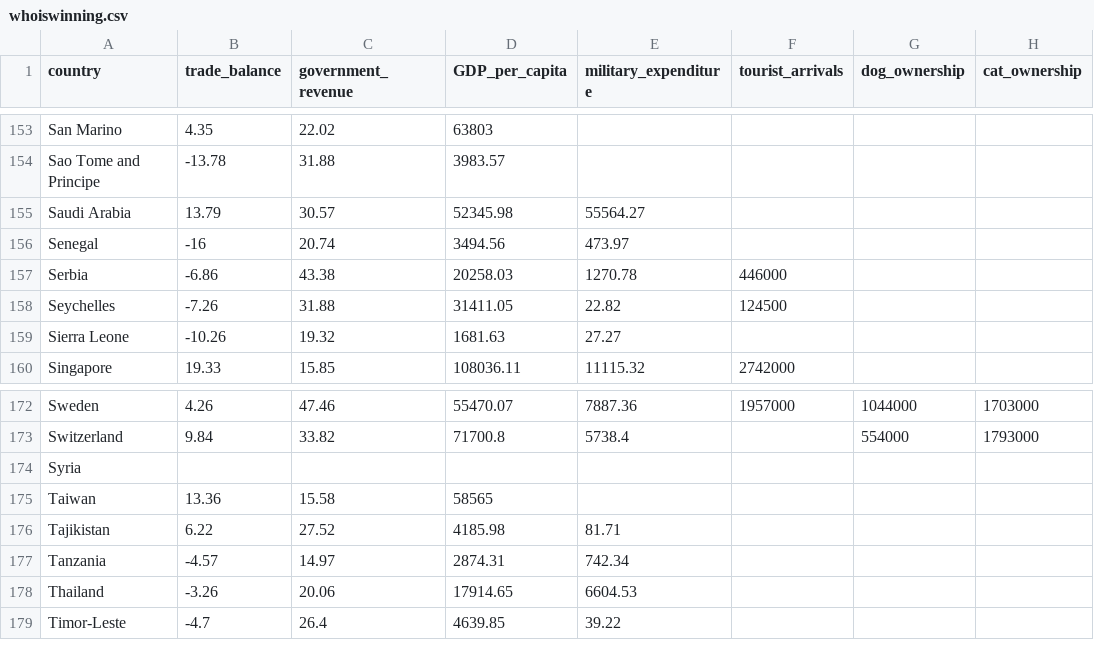
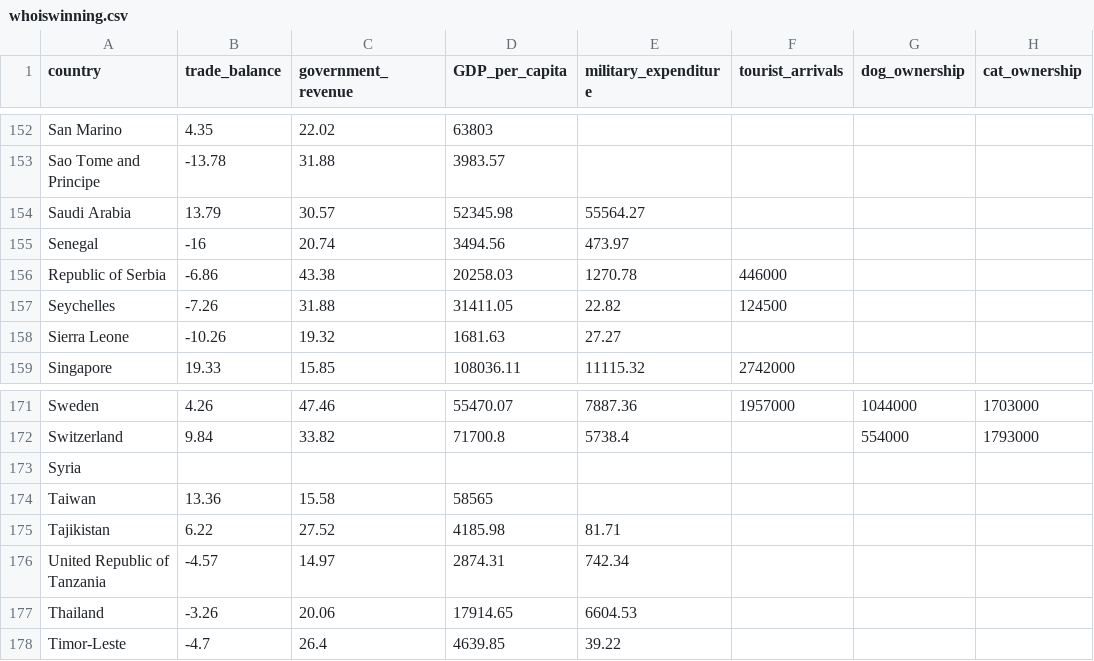
Before and after one commit to code4policy/2024-b2-who-is-winning, a CSV file: version2/whoiswinning.csv, drawn as a sheet; only a part is shown, gaps mark what is left out; addresses are those after the commit; the diff covers the shown part only; the diff names each change by its address in the sheet, - before the commit and + after, or states it on an @@ line.

```diff
--- a/version2/whoiswinning.csv
+++ b/version2/whoiswinning.csv
-A156 (country): Serbia
+A156 (country): Republic of Serbia
-A176 (country): Tanzania
+A176 (country): United Republic of Tanzania
```
Also changed, not shown: 1 added row, 1 removed row and 4 edited cells elsewhere in this file, 1 other file.
